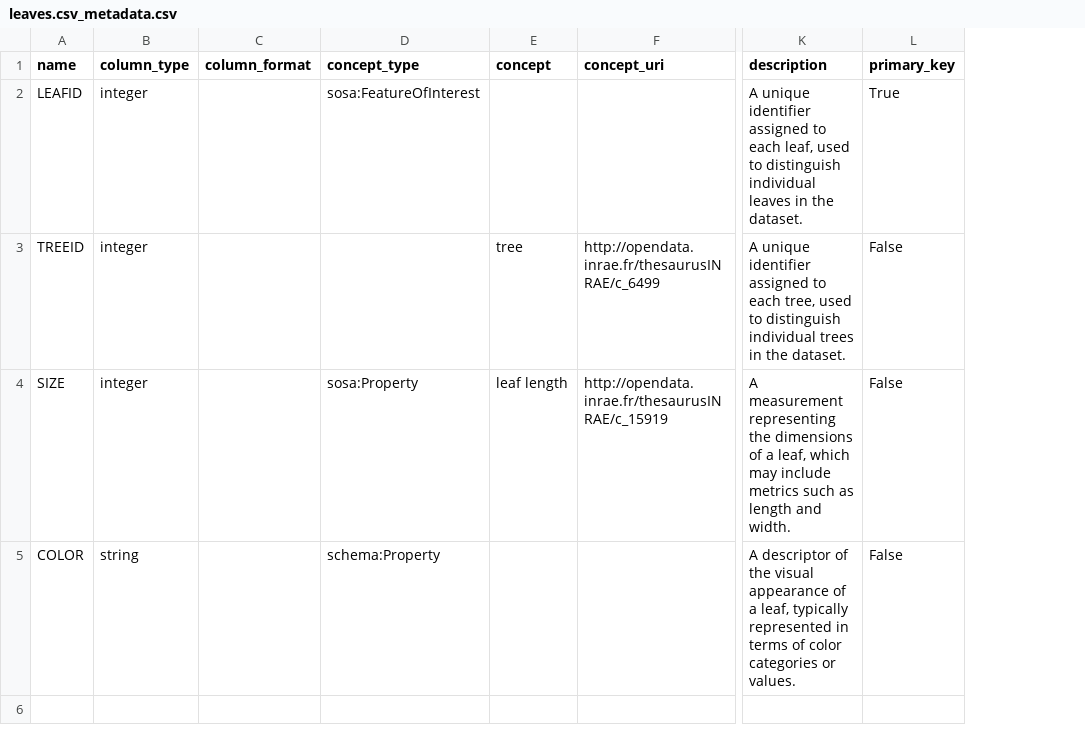
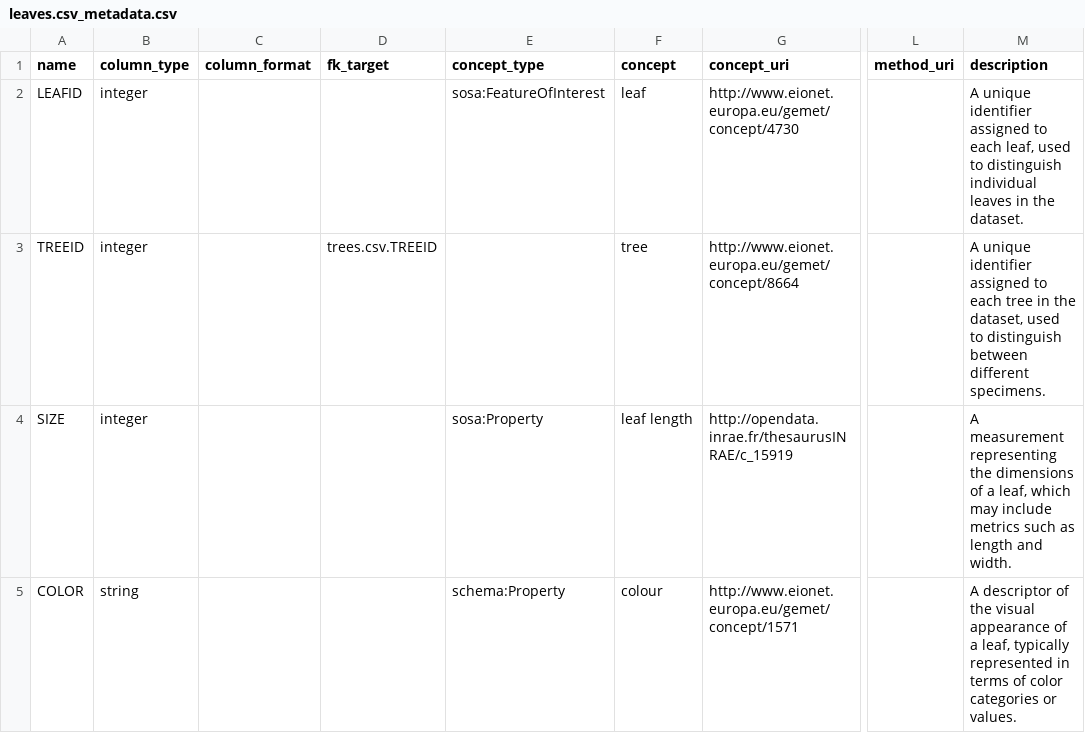
Before and after one commit to soilwise-he/soil-observation-data-encodings, a CSV file: EXAMPLES/example2/leaves.csv_metadata.csv, drawn as a sheet; only a part is shown, gaps mark what is left out; removed rows and columns are numbered as before the commit, all else as after; the diff names each change by its address in the sheet, - before the commit and + after, or states it on an @@ line.

```diff
--- a/EXAMPLES/example2/leaves.csv_metadata.csv
+++ b/EXAMPLES/example2/leaves.csv_metadata.csv
+column D (fk_target), row 3: trees.csv.TREEID
+column L (method_uri), empty
-column L (primary_key), rows 2-5: True | False | False | False
-F2 (concept): (empty)
+F2 (concept): leaf
-G2 (concept_uri): (empty)
+G2 (concept_uri): http://www.eionet.europa.eu/gemet/concept/4730
-G3 (concept_uri): http://opendata.inrae.fr/thesaurusINRAE/c_6499
+G3 (concept_uri): http://www.eionet.europa.eu/gemet/concept/8664
-M3 (description): …to each tree, used to distinguish individual trees in the dataset.
+M3 (description): …to each tree in the dataset, used to distinguish between different specimens.
-F5 (concept): (empty)
+F5 (concept): colour
-G5 (concept_uri): (empty)
+G5 (concept_uri): http://www.eionet.europa.eu/gemet/concept/1571
```
Also changed, not shown: EXAMPLES/example2/trees.csv_metadata.csv, EXAMPLES/example3/obs.csv_metadata.csv, 3 other files.
